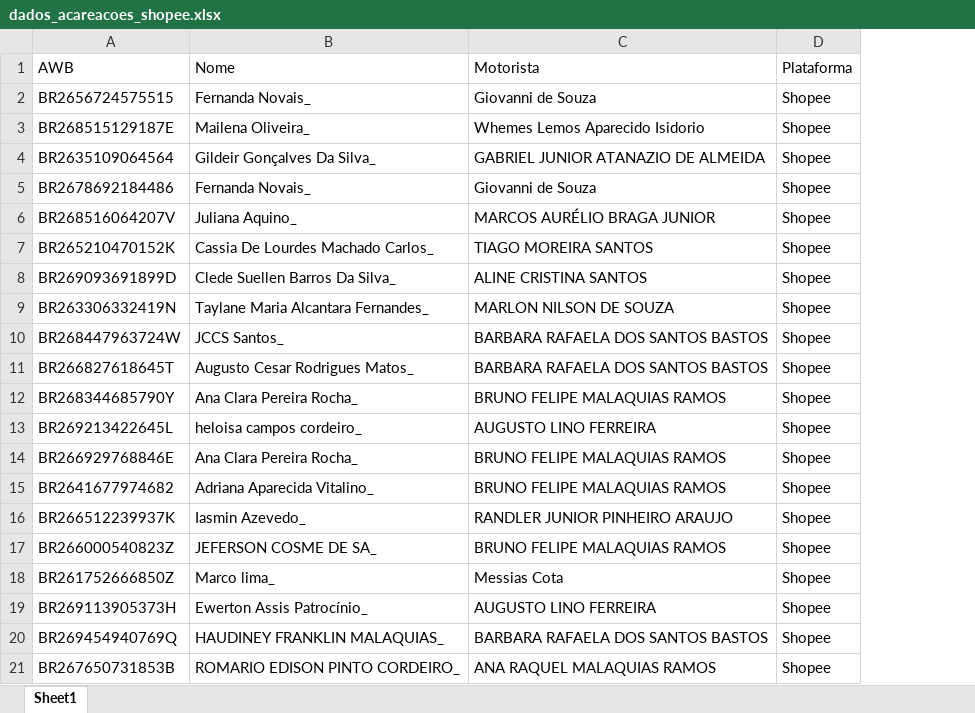
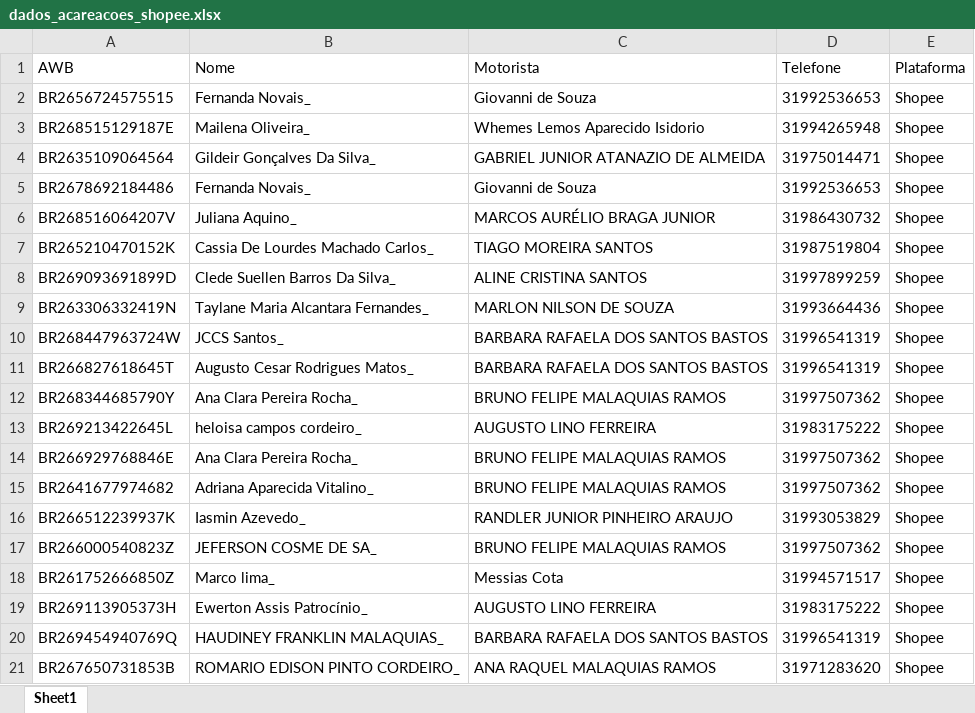
Before and after one commit to arrudapointexe/siteAcarea, an Excel workbook: dados_acareacoes_shopee.xlsx, sheet Sheet1, drawn as a sheet; values as stored, in another font and other column widths than the file's, no borders; the diff names each change by its address in the sheet, - before the commit and + after, or states it on an @@ line.

Commit message:
Add files via upload

```diff
--- a/dados_acareacoes_shopee.xlsx (sheet Sheet1)
+++ b/dados_acareacoes_shopee.xlsx (sheet Sheet1)
+column D (Telefone), rows 2-21: 31992536653 | 31994265948 | 31975014471 | 31992536653 | 31986430732 | 31987519804 | 31997899259 | 31993664436 | 31996541319 | 31996541319 | 31997507362 | 31983175222 | 31997507362 | 31997507362 | 31993053829 | 31997507362 | 31994571517 | 31983175222 | 31996541319 | 31971283620
```
